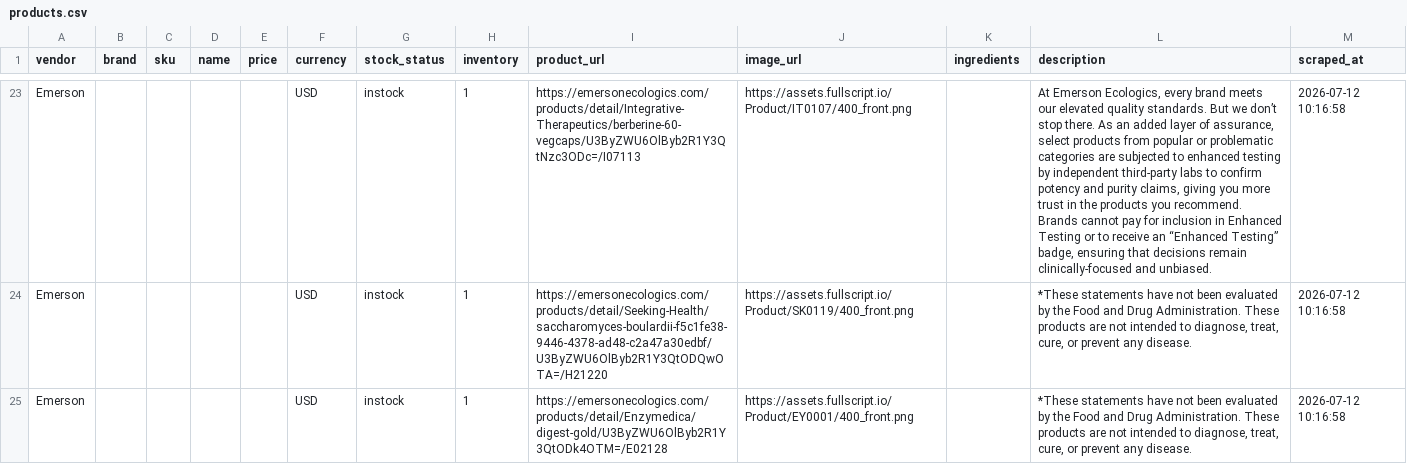
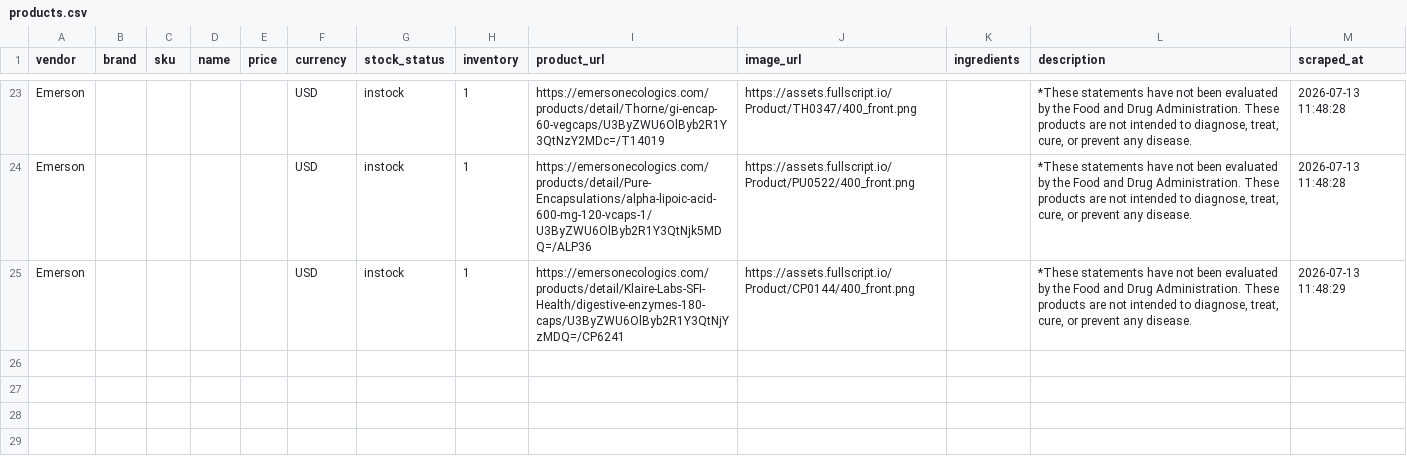
Before and after one commit to remystrong7/supplefind-imports, a CSV file: products.csv, drawn as a sheet; only a part is shown, gaps mark what is left out; the diff covers the shown part only; the diff names each change by its address in the sheet, - before the commit and + after, or states it on an @@ line.

```diff
--- a/products.csv
+++ b/products.csv
-I23 (product_url): https://emersonecologics.com/products/detail/Integrative-Therapeutics/berberine-60-vegcaps/U3ByZWU6OlByb2R1Y3QtNzc3ODc=/I07113
+I23 (product_url): https://emersonecologics.com/products/detail/Thorne/gi-encap-60-vegcaps/U3ByZWU6OlByb2R1Y3QtNzY2MDc=/T14019
-J23 (image_url): https://assets.fullscript.io/Product/IT0107/400_front.png
+J23 (image_url): https://assets.fullscript.io/Product/TH0347/400_front.png
-L23 (description): At Emerson Ecologics, every brand meets our elevated quality standards. But we don’t stop there. As an added layer of assurance, select products from popular or problematic categories are subjected to enhanced testing by independent third-party labs to confirm potency and purity claims, giving you more trust in the products you recommend. Brands cannot pay for inclusion in Enhanced Testing or to receive an “Enhanced Testing” badge, ensuring that decisions remain clinically-focused and unbiased.
+L23 (description): *These statements have not been evaluated by the Food and Drug Administration. These products are not intended to diagnose, treat, cure, or prevent any disease.
-M23:M24 (scraped_at): 2026-07-12 10:16:58
+M23:M24 (scraped_at): 2026-07-13 11:48:28
-I24 (product_url): https://emersonecologics.com/products/detail/Seeking-Health/saccharomyces-boulardii-f5c1fe38-9446-4378-ad48-c2a47a30edbf/U3ByZWU6OlByb2R1Y3QtODQwOTA=/H21220
+I24 (product_url): https://emersonecologics.com/products/detail/Pure-Encapsulations/alpha-lipoic-acid-600-mg-120-vcaps-1/U3ByZWU6OlByb2R1Y3QtNjk5MDQ=/ALP36
-J24 (image_url): https://assets.fullscript.io/Product/SK0119/400_front.png
+J24 (image_url): https://assets.fullscript.io/Product/PU0522/400_front.png
-I25 (product_url): https://emersonecologics.com/products/detail/Enzymedica/digest-gold/U3ByZWU6OlByb2R1Y3QtODk4OTM=/E02128
+I25 (product_url): https://emersonecologics.com/products/detail/Klaire-Labs-SFI-Health/digestive-enzymes-180-caps/U3ByZWU6OlByb2R1Y3QtNjYzMDQ=/CP6241
-J25 (image_url): https://assets.fullscript.io/Product/EY0001/400_front.png
+J25 (image_url): https://assets.fullscript.io/Product/CP0144/400_front.png
-M25 (scraped_at): 2026-07-12 10:16:58
+M25 (scraped_at): 2026-07-13 11:48:29
```
Also changed, not shown: 72 edited cells elsewhere in this file.
